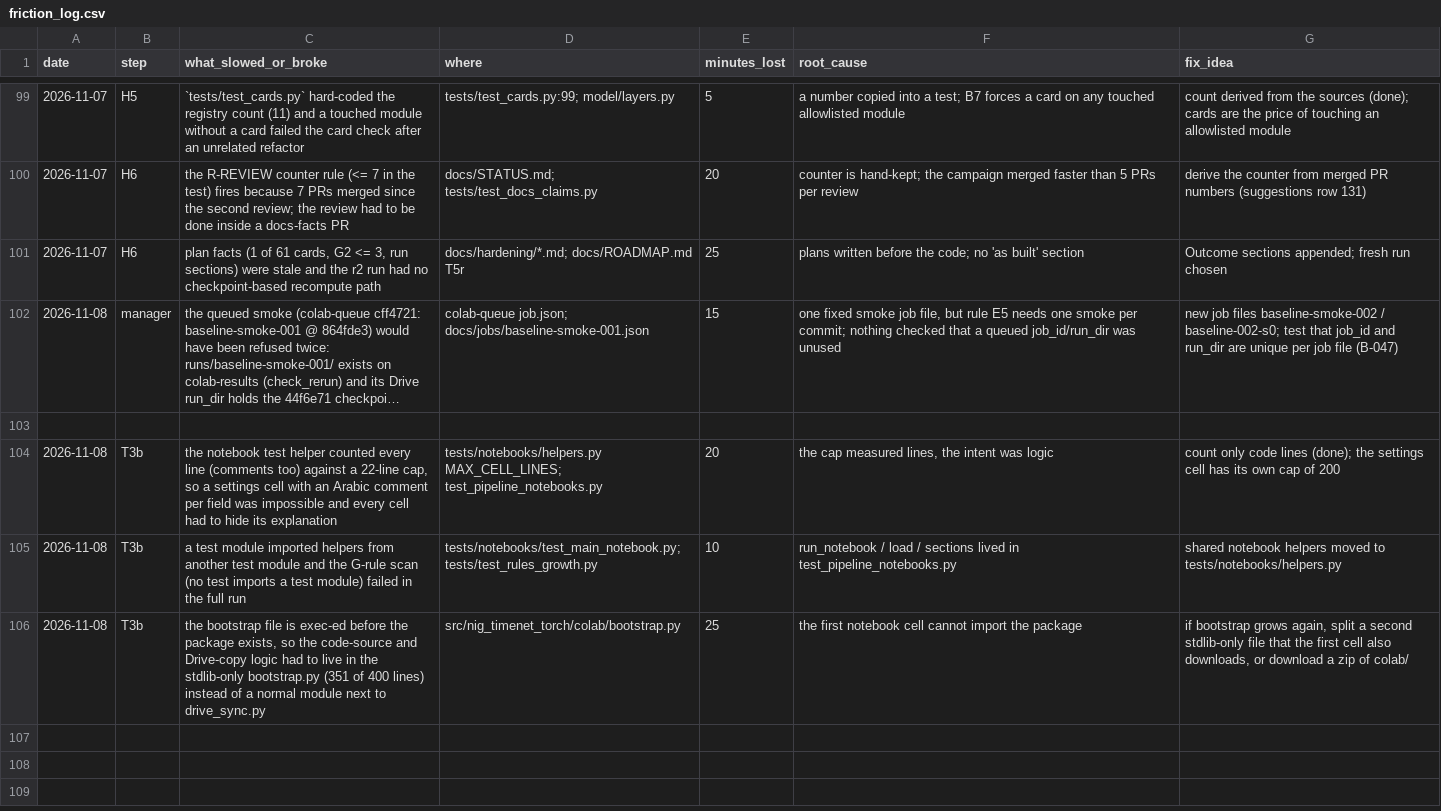
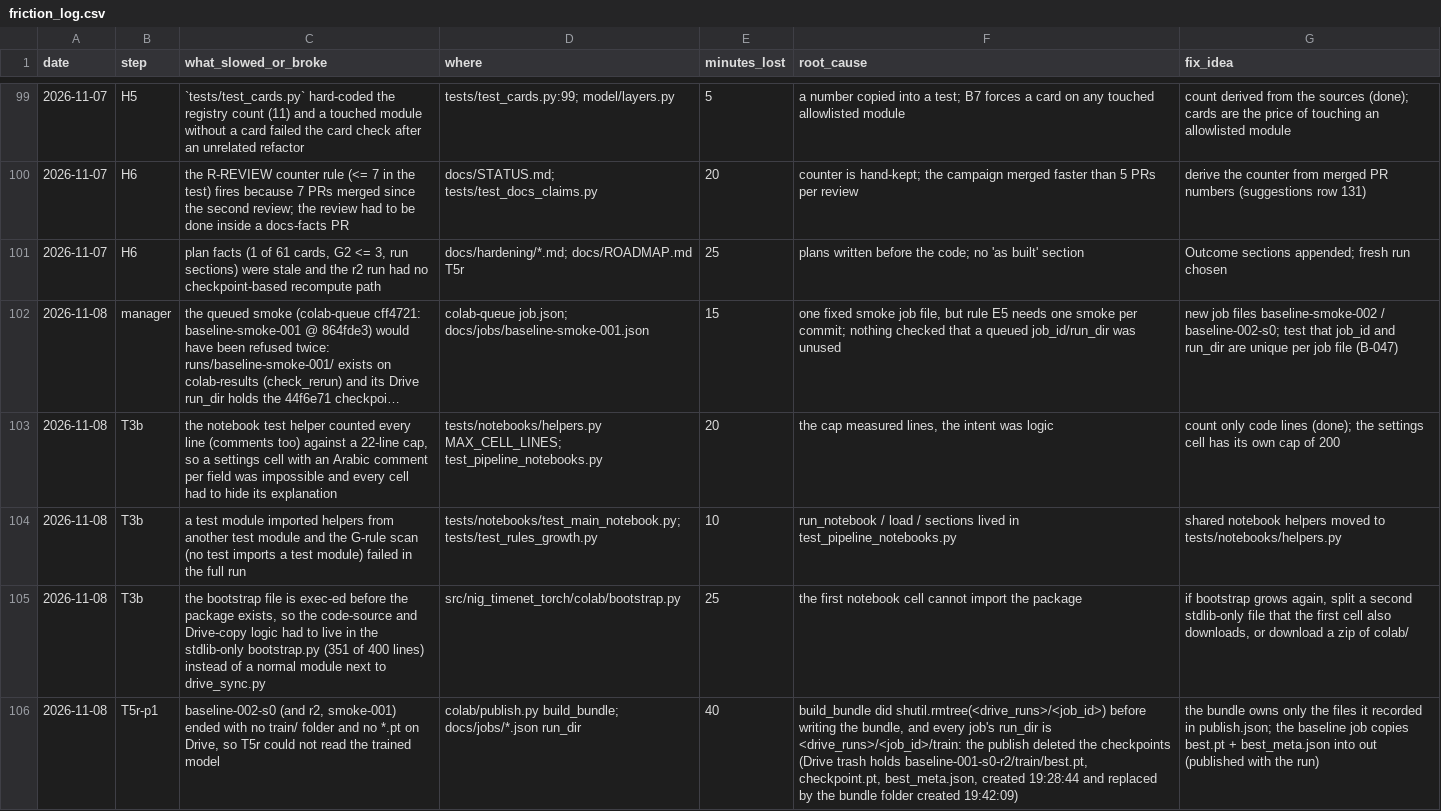
Before and after one commit to yuosef772424/nig-timenet-torch, a CSV file: docs/friction_log.csv, drawn as a sheet; only a part is shown, gaps mark what is left out; long unchanged cells end in …; removed rows and columns are numbered as before the commit, all else as after; the diff names each change by its address in the sheet, - before the commit and + after, or states it on an @@ line.

```diff
--- a/docs/friction_log.csv
+++ b/docs/friction_log.csv
-row 103: (empty)
+row 106: 2026-11-08 | T5r-p1 | baseline-002-s0 (and r2, smoke-001) ended with no train/ folder and no *.pt on Drive, so T5r could not read the trained model | colab/publish.py build_bundle; docs/jobs/*.json run_dir | 40 | build_bundle did shutil.rmtree(<drive_runs>/<job_id>) before writing the bundle, and every job's run_dir is <drive_runs>/<job_id>/train: the publish deleted the checkpoints (Drive trash holds baseline-001-s0-r2/train/best.pt, checkpoint.pt, best_meta.json, created 19:28:44 and replaced by the bundle folder created 19:42:09) | the bundle owns only the files it recorded in publish.json; the baseline job copies best.pt + best_meta.json into out (published with the run)
```
Also changed, not shown: docs/bottlenecks.csv, docs/suggestions.csv, 2 other files.
